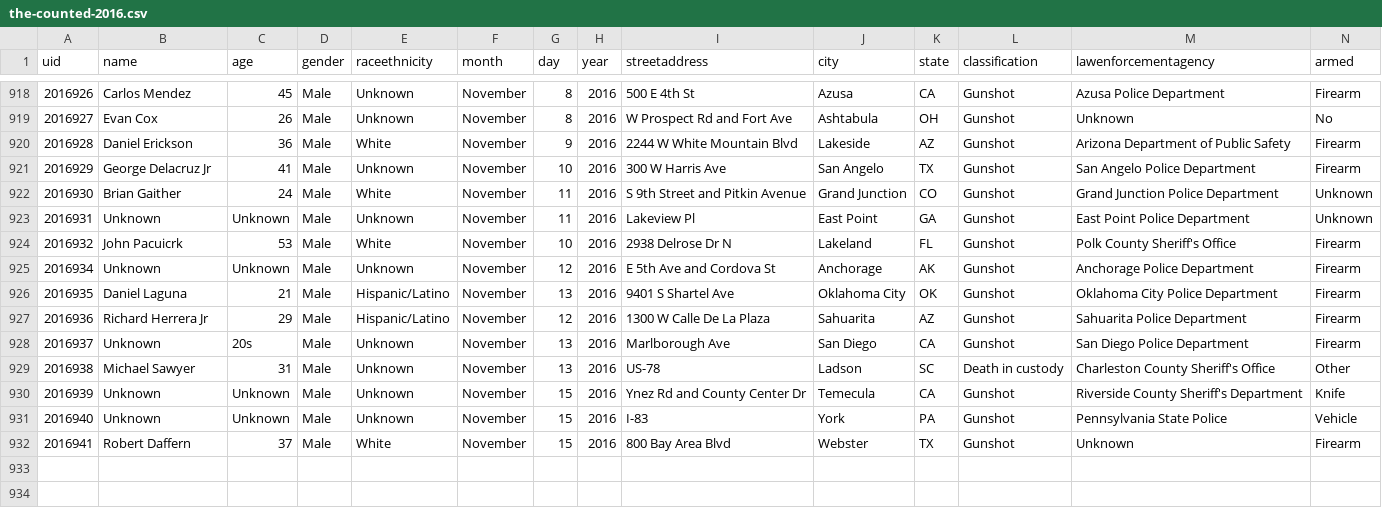
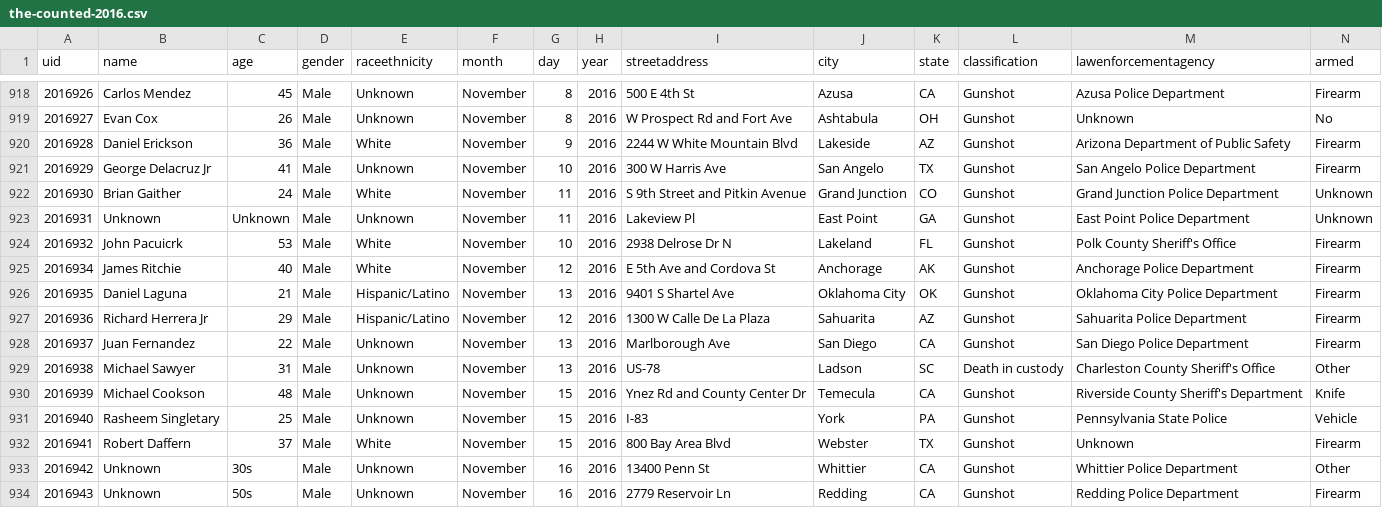
Before and after one commit to tigrevol8888/thecounted, a CSV file: data/the-counted-2016.csv, drawn as a sheet; only a part is shown, gaps mark what is left out.

Commit message:
Add Unknown, Unknown; update Juan Fernandez and 3 others

```diff
--- a/data/the-counted-2016.csv
+++ b/data/the-counted-2016.csv
@@ -924,9 +924,11 @@ uid,name,age,gender,raceethnicity,month,day,year,streetaddress,city,state,classi
 "2016932","John Pacuicrk","53","Male","White","November","10","2016","2938 Delrose Dr N","Lakeland","FL","Gunshot","Polk County Sheriff's Office","Firearm"
-"2016934","Unknown","Unknown","Male","Unknown","November","12","2016","E 5th Ave and Cordova St","Anchorage","AK","Gunshot","Anchorage Police Department","Firearm"
+"2016934","James Ritchie","40","Male","White","November","12","2016","E 5th Ave and Cordova St","Anchorage","AK","Gunshot","Anchorage Police Department","Firearm"
 "2016935","Daniel Laguna","21","Male","Hispanic/Latino","November","13","2016","9401 S Shartel Ave","Oklahoma City","OK","Gunshot","Oklahoma City Police Department","Firearm"
 "2016936","Richard Herrera Jr","29","Male","Hispanic/Latino","November","12","2016","1300 W Calle De La Plaza","Sahuarita","AZ","Gunshot","Sahuarita Police Department","Firearm"
-"2016937","Unknown","20s","Male","Unknown","November","13","2016","Marlborough Ave","San Diego","CA","Gunshot","San Diego Police Department","Firearm"
+"2016937","Juan Fernandez","22","Male","Unknown","November","13","2016","Marlborough Ave","San Diego","CA","Gunshot","San Diego Police Department","Firearm"
 "2016938","Michael Sawyer","31","Male","Unknown","November","13","2016","US-78","Ladson","SC","Death in custody","Charleston County Sheriff's Office","Other"
-"2016939","Unknown","Unknown","Male","Unknown","November","15","2016","Ynez Rd and County Center Dr","Temecula","CA","Gunshot","Riverside County Sheriff's Department","Knife"
-"2016940","Unknown","Unknown","Male","Unknown","November","15","2016","I-83","York","PA","Gunshot","Pennsylvania State Police","Vehicle"
+"2016939","Michael Cookson","48","Male","Unknown","November","15","2016","Ynez Rd and County Center Dr","Temecula","CA","Gunshot","Riverside County Sheriff's Department","Knife"
+"2016940","Rasheem Singletary","25","Male","Unknown","November","15","2016","I-83","York","PA","Gunshot","Pennsylvania State Police","Vehicle"
 "2016941","Robert Daffern","37","Male","White","November","15","2016","800 Bay Area Blvd","Webster","TX","Gunshot","Unknown","Firearm"
+"2016942","Unknown","30s","Male","Unknown","November","16","2016","13400 Penn St","Whittier","CA","Gunshot","Whittier Police Department","Other"
+"2016943","Unknown","50s","Male","Unknown","November","16","2016","2779 Reservoir Ln","Redding","CA","Gunshot","Redding Police Department","Firearm"
```
